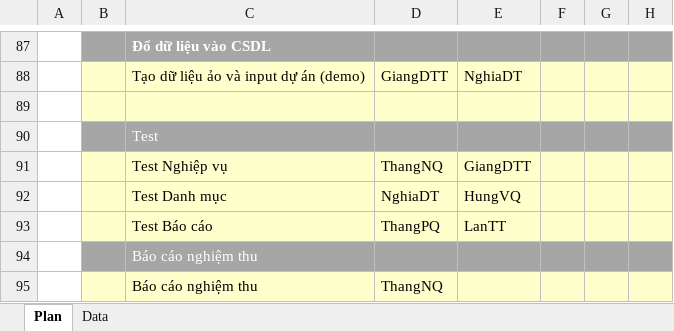
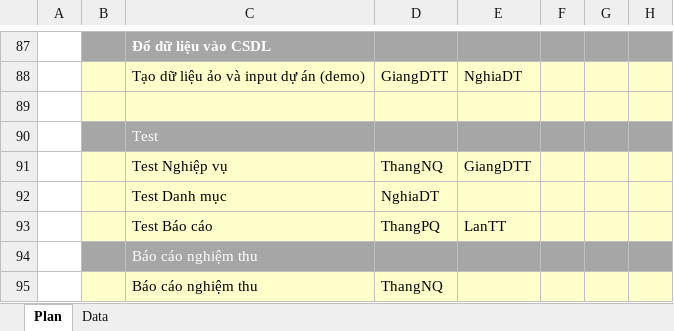
Before and after one commit to nguyendanhtu/my-project-traiphieu, an Excel workbook: Document/VietinBankSC Project Plan v2012.009.20.xlsx, sheet Plan, drawn as a sheet; only a part is shown, gaps mark what is left out; values as stored, in another font and other column widths than the file's, no borders; conditional formats not drawn; the diff names each change by its address in the sheet, - before the commit and + after, or states it on an @@ line.

```diff
--- a/Document/VietinBankSC Project Plan v2012.009.20.xlsx (sheet Plan)
+++ b/Document/VietinBankSC Project Plan v2012.009.20.xlsx (sheet Plan)
-E92: HungVQ
+E92: (empty)
```
